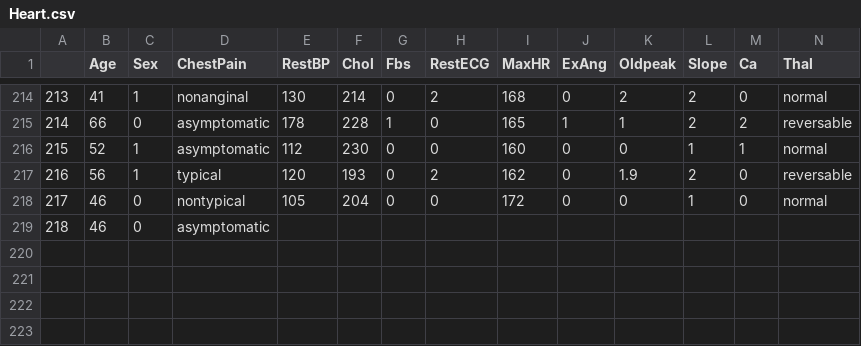
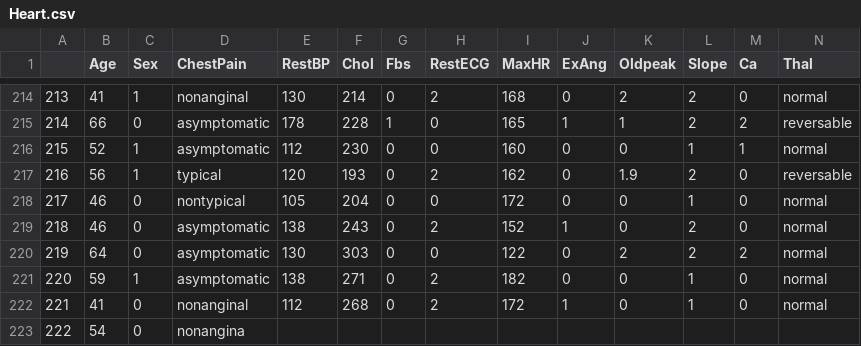
Before and after one commit to qonv/Instruments, a CSV file: data/Heart.csv, drawn as a sheet; only a part is shown, gaps mark what is left out; removed rows and columns are numbered as before the commit, all else as after; rows hold the shown columns only; the diff names each change by its address in the sheet, - before the commit and + after, or states it on an @@ line.

```diff
--- a/data/Heart.csv
+++ b/data/Heart.csv
-row 219: 218 | 46 | 0 | asymptomatic
+row 219: 218 | 46 | 0 | asymptomatic | 138 | 243 | 0 | 2 | 152 | 1 | 0 | 2 | 0 | normal
+row 220: 219 | 64 | 0 | asymptomatic | 130 | 303 | 0 | 0 | 122 | 0 | 2 | 2 | 2 | normal
+row 221: 220 | 59 | 1 | asymptomatic | 138 | 271 | 0 | 2 | 182 | 0 | 0 | 1 | 0 | normal
+row 222: 221 | 41 | 0 | nonanginal | 112 | 268 | 0 | 2 | 172 | 1 | 0 | 1 | 0 | normal
+row 223: 222 | 54 | 0 | nonangina
```
